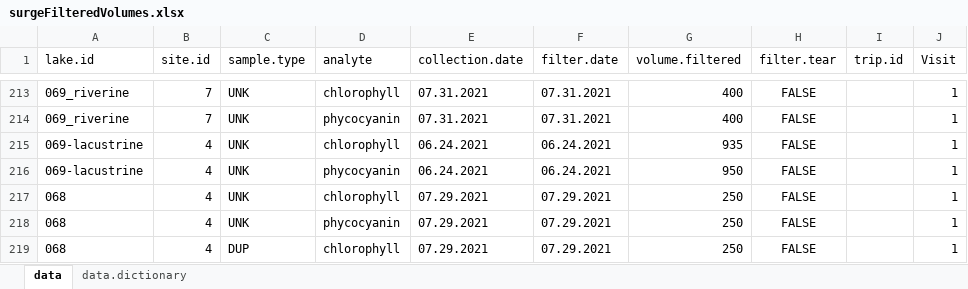
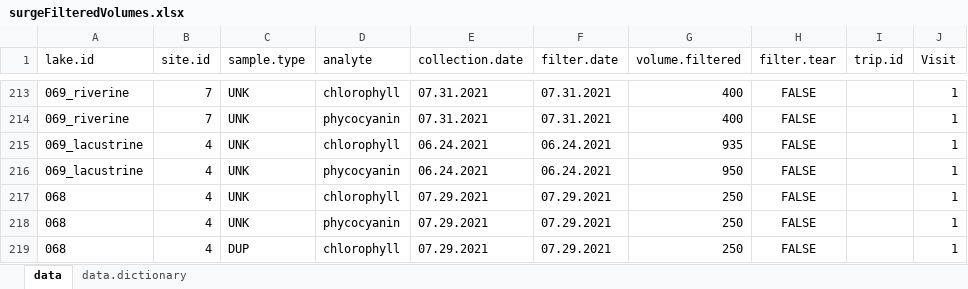
Before and after one commit to jbeaulie/surge, an Excel workbook: SuRGE_Sharepoint/data/algalIndicators/pigments/surgeFilteredVolumes.xlsx, sheet data, drawn as a sheet; only a part is shown, gaps mark what is left out; values as stored, in another font and other column widths than the file's, no borders; the diff names each change by its address in the sheet, - before the commit and + after, or states it on an @@ line.

Commit message:
Fixed site_id values in surgeFilteredVolumes.xlsx. Writing sample start and end dates (3_site_descriptors_data.csv) in local time zone.

```diff
--- a/SuRGE_Sharepoint/data/algalIndicators/pigments/surgeFilteredVolumes.xlsx (sheet data)
+++ b/SuRGE_Sharepoint/data/algalIndicators/pigments/surgeFilteredVolumes.xlsx (sheet data)
-A215:A216 (lake.id): 069-lacustrine
+A215:A216 (lake.id): 069_lacustrine
```
Also changed, not shown: 2 other files.
